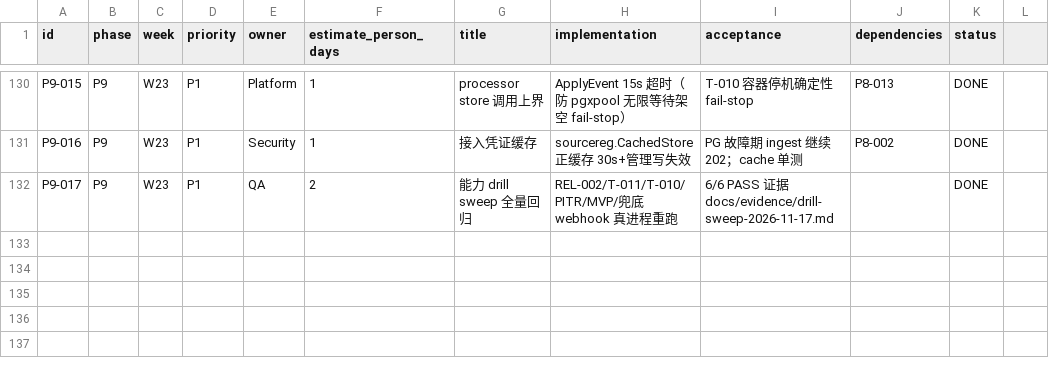
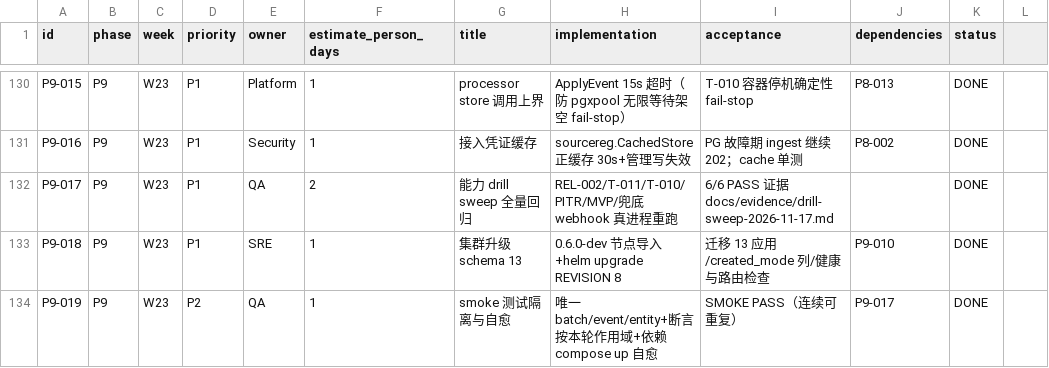
Before and after one commit to zy84338719/alert-platform, a CSV file: planning/backlog.csv, drawn as a sheet; only a part is shown, gaps mark what is left out.

Commit message:
R28：集群升级 0.6.0-dev → REVISION 8 / schema 13（created_mode 列验证、健康/指标/鉴权路由检查）；smoke_e2e 测试隔离与自愈修复（唯一 batch/event/entity、断言按本轮作用域、compose 依赖自愈）→ SMOKE PASS；replay_v02 复跑 PASS；文档+backlog P9-018/019

```diff
--- a/planning/backlog.csv
+++ b/planning/backlog.csv
@@ -132 +132,3 @@ P9-016,P9,W23,P1,Security,1,接入凭证缓存,sourcereg.CachedStore 正缓存 3
 P9-017,P9,W23,P1,QA,2,能力 drill sweep 全量回归,REL-002/T-011/T-010/PITR/MVP/兜底 webhook 真进程重跑,6/6 PASS 证据 docs/evidence/drill-sweep-2026-11-17.md,,DONE
+P9-018,P9,W23,P1,SRE,1,集群升级 schema 13,0.6.0-dev 节点导入+helm upgrade REVISION 8,迁移 13 应用/created_mode 列/健康与路由检查,P9-010,DONE
+P9-019,P9,W23,P2,QA,1,smoke 测试隔离与自愈,唯一 batch/event/entity+断言按本轮作用域+依赖 compose up 自愈,SMOKE PASS（连续可重复）,P9-017,DONE
```
Also changed, not shown: 4 other files.
